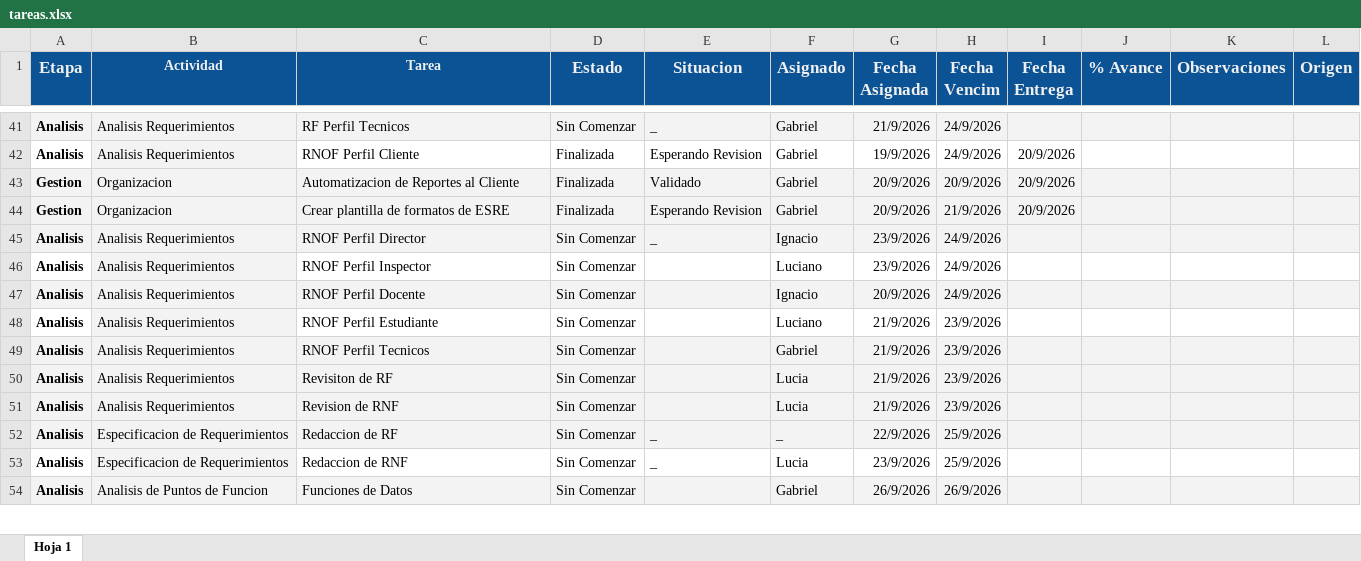
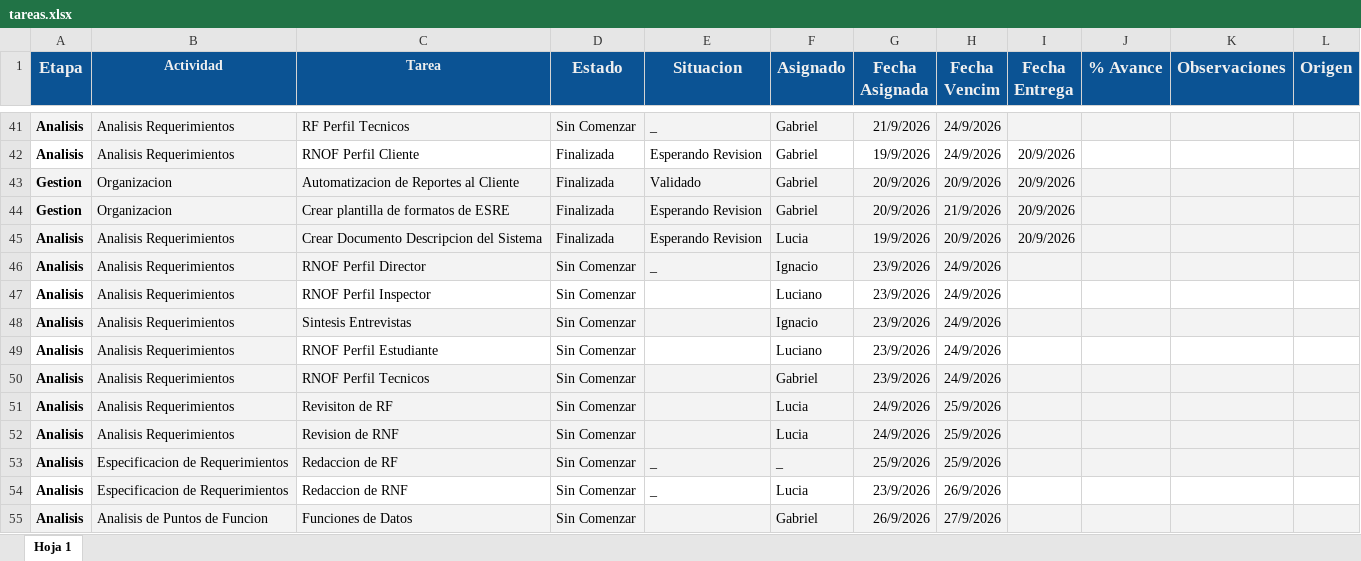
Before and after one commit to gabrieltarela/ingenieriasoftware, an Excel workbook: tareas.xlsx, sheet Hoja 1, drawn as a sheet; only a part is shown, gaps mark what is left out; values as stored, in another font and other column widths than the file's, no borders; charts and pictures and conditional formats not drawn; addresses are those after the commit; the diff covers the shown part only; the diff names each change by its address in the sheet, - before the commit and + after, or states it on an @@ line.

```diff
--- a/tareas.xlsx (sheet Hoja 1)
+++ b/tareas.xlsx (sheet Hoja 1)
+row 45: Analisis | Analisis Requerimientos | Crear Documento Descripcion del Sistema | Finalizada | Esperando Revision | Lucia | 19/9/2026 | 20/9/2026 | 20/9/2026
-C48 (Tarea): RNOF Perfil Docente
+C48 (Tarea): Sintesis Entrevistas
-G48 (Fecha Asignada): 20/9/2026
+G48 (Fecha Asignada): 23/9/2026
-G49:G50 (Fecha Asignada): 21/9/2026
+G49:G50 (Fecha Asignada): 23/9/2026
-H49:H50 (Fecha Vencim): 23/9/2026
+H49:H50 (Fecha Vencim): 24/9/2026
-G51:G52 (Fecha Asignada): 21/9/2026
+G51:G52 (Fecha Asignada): 24/9/2026
-H51:H52 (Fecha Vencim): 23/9/2026
+H51:H52 (Fecha Vencim): 25/9/2026
-G53 (Fecha Asignada): 22/9/2026
+G53 (Fecha Asignada): 25/9/2026
-H54 (Fecha Vencim): 25/9/2026
+H54 (Fecha Vencim): 26/9/2026
-H55 (Fecha Vencim): 26/9/2026
+H55 (Fecha Vencim): 27/9/2026
```
Also changed, not shown: 1 added row, 2 removed rows, 13 edited cells and cell formats elsewhere in this sheet.
